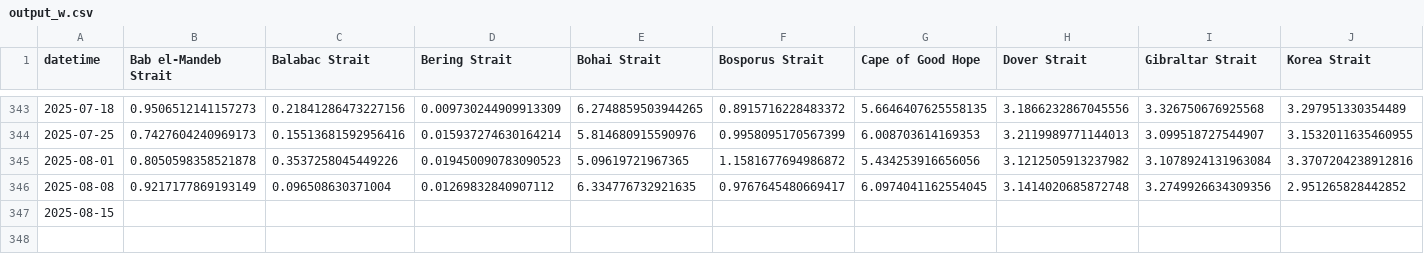
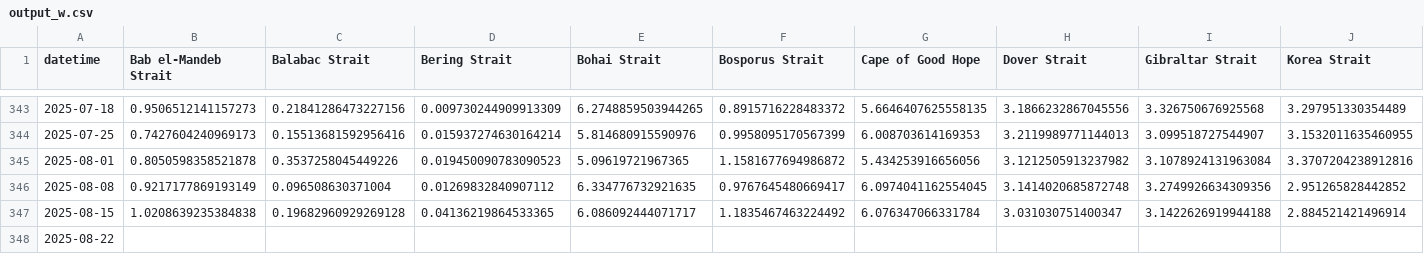
Before and after one commit to scottbar/chart_updates, a CSV file: output_w.csv, drawn as a sheet; only a part is shown, gaps mark what is left out; rows hold the shown columns only; the diff covers the shown part only; the diff names each change by its address in the sheet, - before the commit and + after, or states it on an @@ line.

```diff
--- a/output_w.csv
+++ b/output_w.csv
-B347 (Bab el-Mandeb Strait): (empty)
+B347 (Bab el-Mandeb Strait): 1.0208639235384838
-C347 (Balabac Strait): (empty)
+C347 (Balabac Strait): 0.19682960929269128
-D347 (Bering Strait): (empty)
+D347 (Bering Strait): 0.04136219864533365
-E347 (Bohai Strait): (empty)
+E347 (Bohai Strait): 6.086092444071717
-F347 (Bosporus Strait): (empty)
+F347 (Bosporus Strait): 1.1835467463224492
-G347 (Cape of Good Hope): (empty)
+G347 (Cape of Good Hope): 6.076347066331784
-H347 (Dover Strait): (empty)
+H347 (Dover Strait): 3.031030751400347
-I347 (Gibraltar Strait): (empty)
+I347 (Gibraltar Strait): 3.1422626919944188
-J347 (Korea Strait): (empty)
+J347 (Korea Strait): 2.884521421496914
+row 348: 2025-08-22
```
Also changed, not shown: 18 edited cells elsewhere in this file, indeed.csv.
